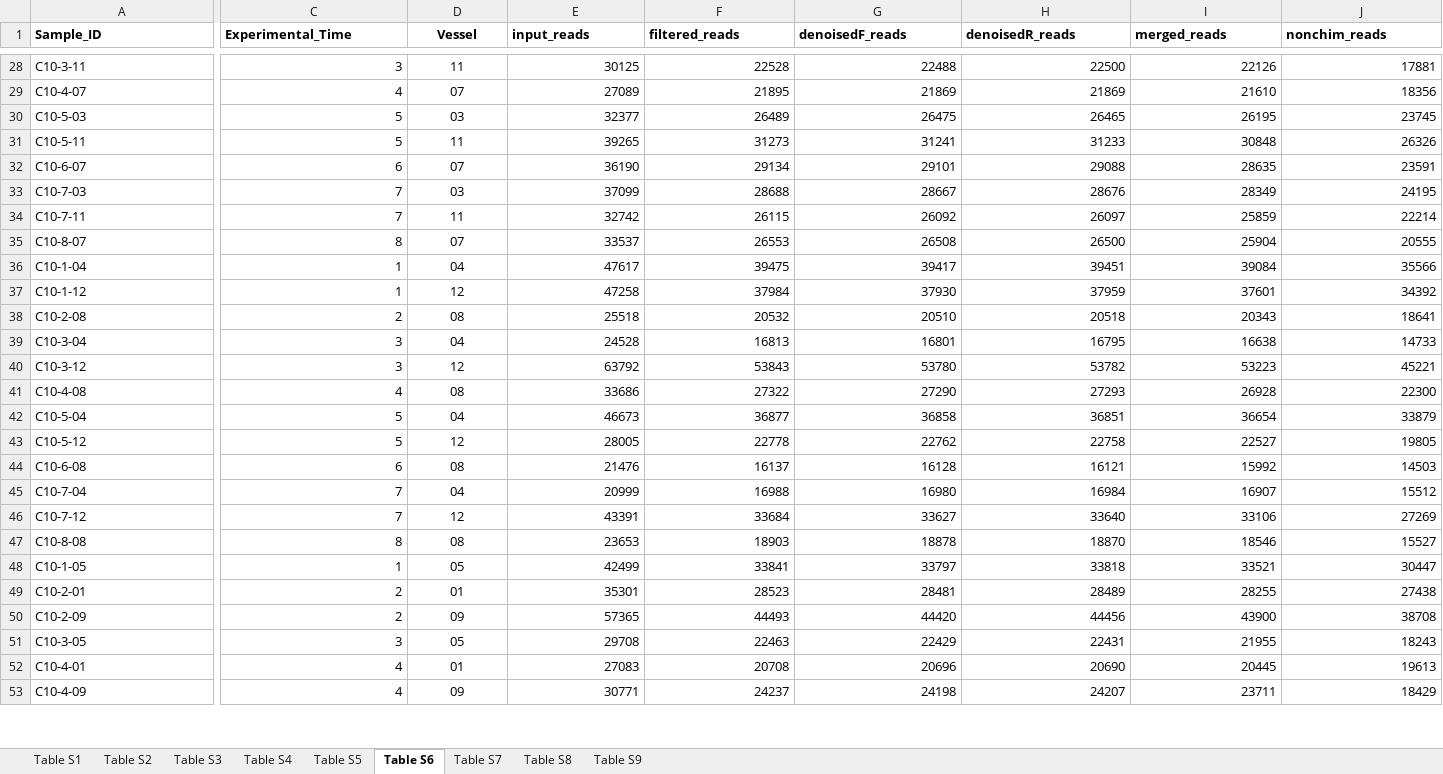
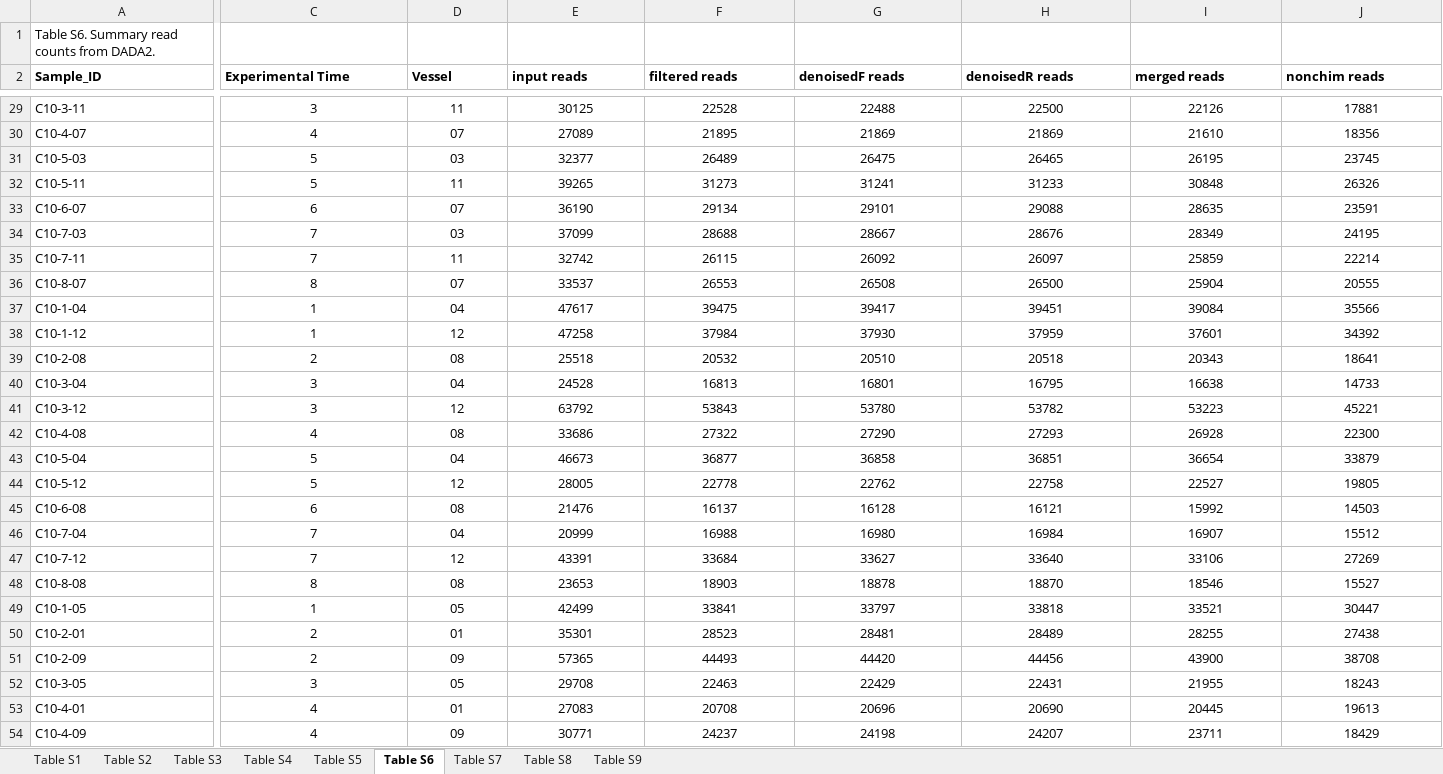
Before and after one commit to angelrainf/Chemo.disturbances, an Excel workbook: data/comm.rates/Supplementary_Tables.xlsx, sheet Table S6, drawn as a sheet; only a part is shown, gaps mark what is left out; values as stored, in another font and other column widths than the file's, no borders; addresses are those after the commit; rows hold the shown columns only; the diff covers the shown part only; the diff names each change by its address in the sheet, - before the commit and + after, or states it on an @@ line.

Commit message:
updated supplementary tables: -reorder tables -new nomemclature DOM levels (eDOM and oDOM)

```diff
--- a/data/comm.rates/Supplementary_Tables.xlsx (sheet Table S6)
+++ b/data/comm.rates/Supplementary_Tables.xlsx (sheet Table S6)
+row 1: Table S6. Summary read counts from DADA2.
-C2: Experimental_Time
+C2: Experimental Time
-D2 alignment: center
+D2 alignment: left
-E2: input_reads
+E2: input reads
-F2: filtered_reads
+F2: filtered reads
-G2: denoisedF_reads
+G2: denoisedF reads
-H2: denoisedR_reads
+H2: denoisedR reads
-I2: merged_reads
+I2: merged reads
-J2: nonchim_reads
+J2: nonchim reads
-C29:C54 alignment: right
+C29:C54 alignment: center
-E29:J54 alignment: right
+E29:J54 alignment: center
```
Also changed, not shown: cell formats elsewhere in this sheet, sheet Table S2, sheet Table S1, sheet Table S3, sheet Table S4, sheet Table S5, sheet Table S7, 2 other files.
